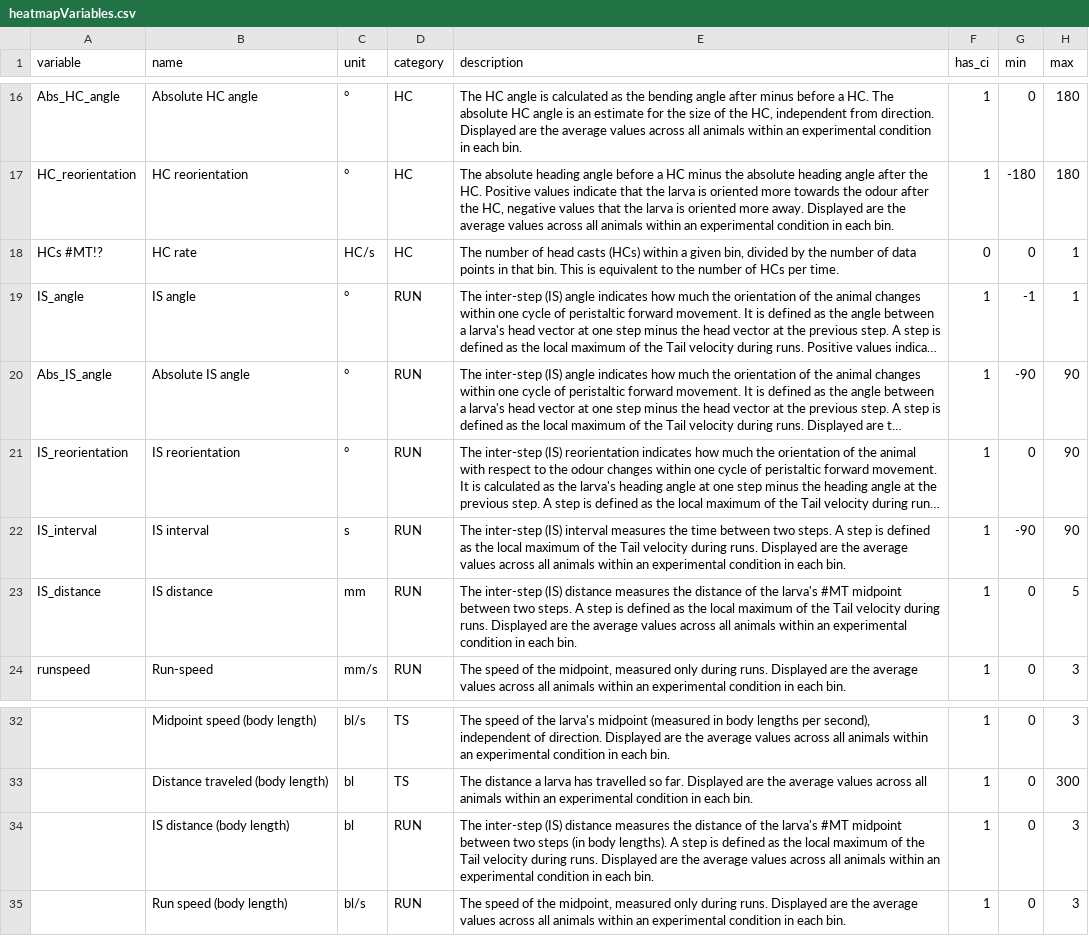
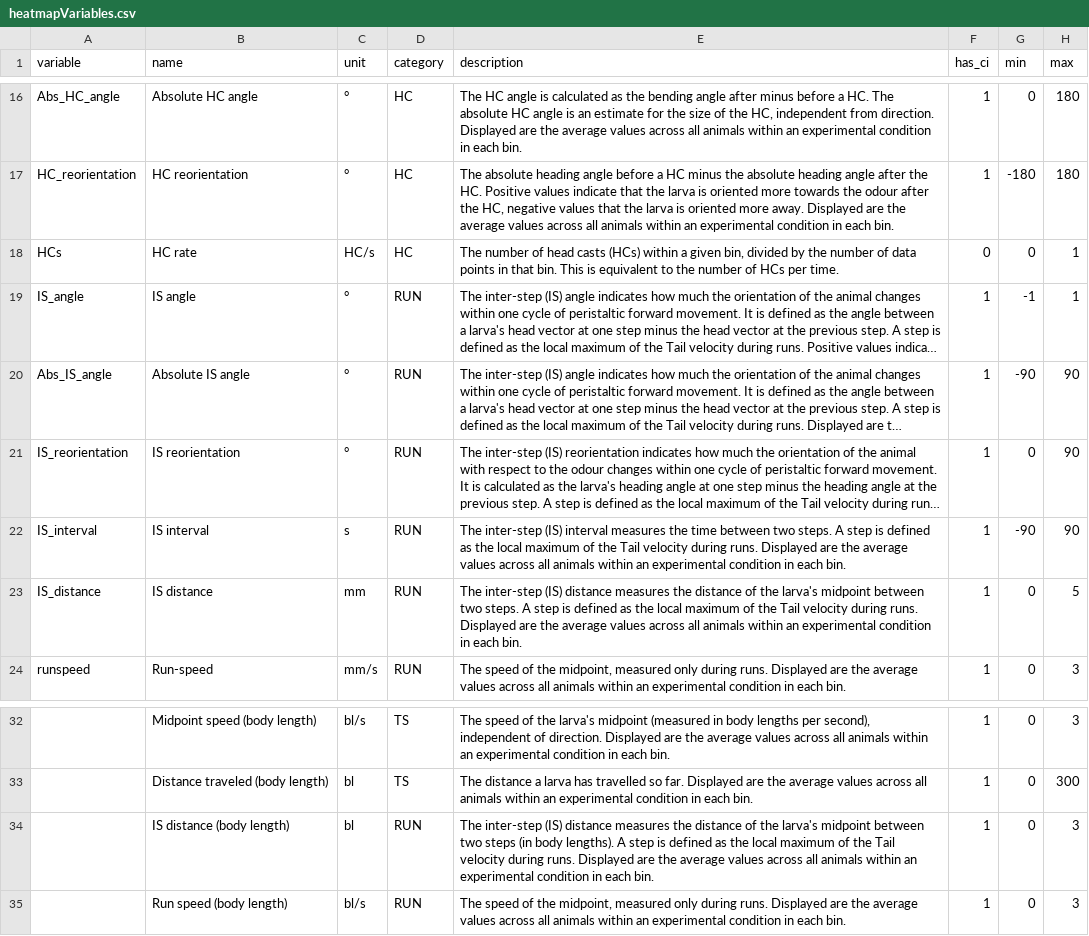
Before and after one commit to mthane/IMBA, a CSV file: IMBAvisualizer/shiny_app/variables/heatmapVariables.csv, drawn as a sheet; only a part is shown, gaps mark what is left out; long unchanged cells end in …; the diff names each change by its address in the sheet, - before the commit and + after, or states it on an @@ line.

```diff
--- a/IMBAvisualizer/shiny_app/variables/heatmapVariables.csv
+++ b/IMBAvisualizer/shiny_app/variables/heatmapVariables.csv
-A18 (variable): HCs #MT!?
+A18 (variable): HCs
-E23 (description): …the larva's #MT midpoint between…
+E23 (description): …the larva's midpoint between…
-E34 (description): …the larva's #MT midpoint between…
+E34 (description): …the larva's midpoint between…
```
Also changed, not shown: IMBAvisualizer/shiny_app/variables/singleModeVariables.csv, IMBAvisualizer/shiny_app/variables/summaryVariables.csv, 4 other files.
